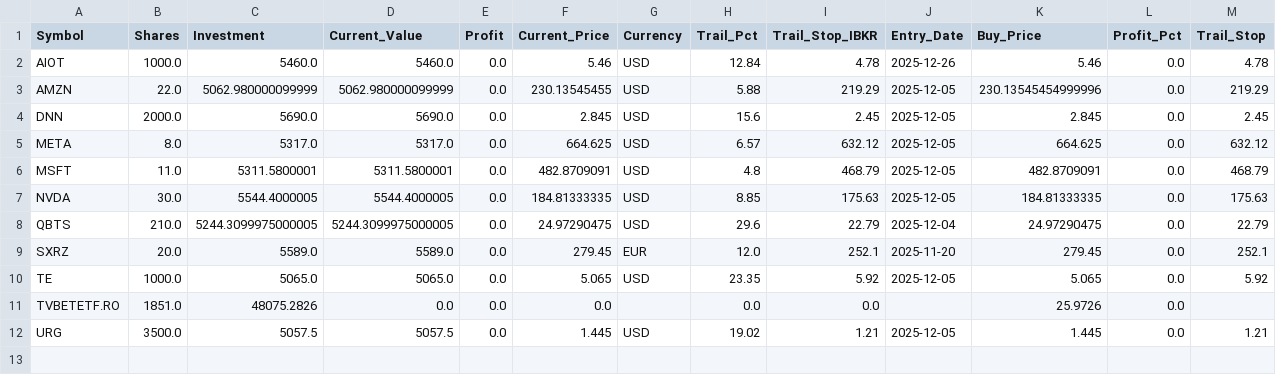
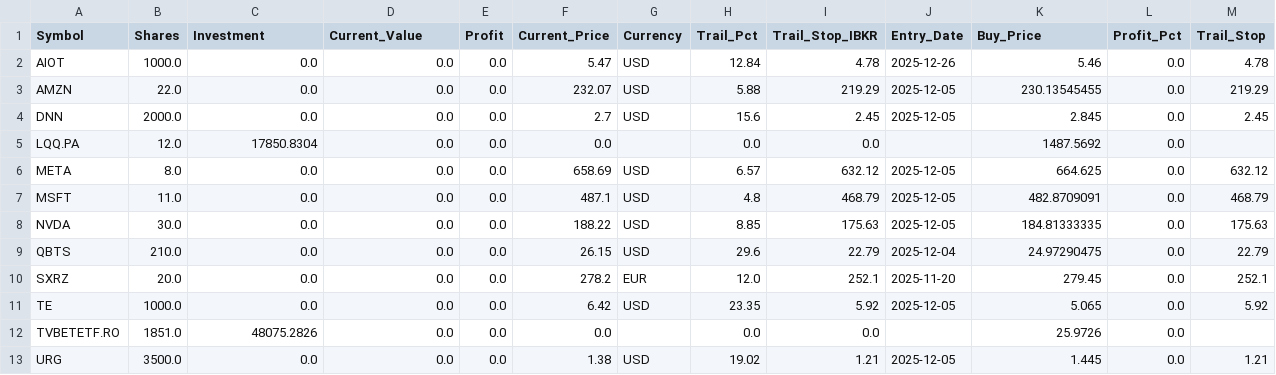
Before and after one commit to ddanyro/market-scanner, a CSV file: portfolio.csv, drawn as a sheet.

```diff
--- a/portfolio.csv
+++ b/portfolio.csv
@@ -1,12 +1,13 @@
 Symbol,Shares,Investment,Current_Value,Profit,Current_Price,Currency,Trail_Pct,Trail_Stop_IBKR,Entry_Date,Buy_Price,Profit_Pct,Trail_Stop
-AIOT,1000.0,5460.0,5460.0,0.0,5.46,USD,12.84,4.78,2025-12-26,5.46,0.0,4.78
-AMZN,22.0,5062.980000099999,5062.980000099999,0.0,230.13545455,USD,5.88,219.29,2025-12-05,230.13545454999996,0.0,219.29
-DNN,2000.0,5690.0,5690.0,0.0,2.845,USD,15.6,2.45,2025-12-05,2.845,0.0,2.45
-META,8.0,5317.0,5317.0,0.0,664.625,USD,6.57,632.12,2025-12-05,664.625,0.0,632.12
-MSFT,11.0,5311.5800001,5311.5800001,0.0,482.8709091,USD,4.8,468.79,2025-12-05,482.8709091,0.0,468.79
-NVDA,30.0,5544.4000005,5544.4000005,0.0,184.81333335,USD,8.85,175.63,2025-12-05,184.81333335,0.0,175.63
-QBTS,210.0,5244.3099975000005,5244.3099975000005,0.0,24.97290475,USD,29.6,22.79,2025-12-04,24.97290475,0.0,22.79
-SXRZ,20.0,5589.0,5589.0,0.0,279.45,EUR,12.0,252.1,2025-11-20,279.45,0.0,252.1
-TE,1000.0,5065.0,5065.0,0.0,5.065,USD,23.35,5.92,2025-12-05,5.065,0.0,5.92
+AIOT,1000.0,0.0,0.0,0.0,5.47,USD,12.84,4.78,2025-12-26,5.46,0.0,4.78
+AMZN,22.0,0.0,0.0,0.0,232.07,USD,5.88,219.29,2025-12-05,230.13545455,0.0,219.29
+DNN,2000.0,0.0,0.0,0.0,2.7,USD,15.6,2.45,2025-12-05,2.845,0.0,2.45
+LQQ.PA,12.0,17850.8304,0.0,0.0,0.0,,0.0,0.0,,1487.5692,0.0,
+META,8.0,0.0,0.0,0.0,658.69,USD,6.57,632.12,2025-12-05,664.625,0.0,632.12
+MSFT,11.0,0.0,0.0,0.0,487.1,USD,4.8,468.79,2025-12-05,482.8709091,0.0,468.79
+NVDA,30.0,0.0,0.0,0.0,188.22,USD,8.85,175.63,2025-12-05,184.81333335,0.0,175.63
+QBTS,210.0,0.0,0.0,0.0,26.15,USD,29.6,22.79,2025-12-04,24.97290475,0.0,22.79
+SXRZ,20.0,0.0,0.0,0.0,278.2,EUR,12.0,252.1,2025-11-20,279.45,0.0,252.1
+TE,1000.0,0.0,0.0,0.0,6.42,USD,23.35,5.92,2025-12-05,5.065,0.0,5.92
 TVBETETF.RO,1851.0,48075.2826,0.0,0.0,0.0,,0.0,0.0,,25.9726,0.0,
-URG,3500.0,5057.5,5057.5,0.0,1.445,USD,19.02,1.21,2025-12-05,1.445,0.0,1.21
+URG,3500.0,0.0,0.0,0.0,1.38,USD,19.02,1.21,2025-12-05,1.445,0.0,1.21
```
Also changed, not shown: 4 other files.
